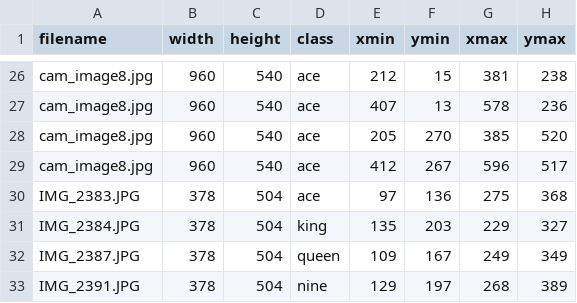
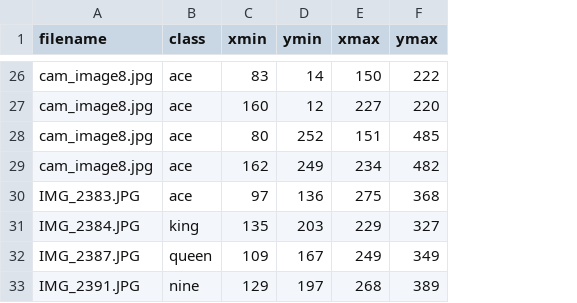
Before and after one commit to po-portugal/topicos-NN, a CSV file: images_norm/test_labels.csv, drawn as a sheet; only a part is shown, gaps mark what is left out; removed rows and columns are numbered as before the commit, all else as after; the diff covers the shown part only; the diff names each change by its address in the sheet, - before the commit and + after, or states it on an @@ line.

```diff
--- a/images_norm/test_labels.csv
+++ b/images_norm/test_labels.csv
-column B (width), rows 26-33: 960 | 960 | 960 | 960 | 378 | 378 | 378 | 378
-column C (height), rows 26-33: 540 | 540 | 540 | 540 | 504 | 504 | 504 | 504
-C26 (xmin): 212
+C26 (xmin): 83
-D26 (ymin): 15
+D26 (ymin): 14
-E26 (xmax): 381
+E26 (xmax): 150
-F26 (ymax): 238
+F26 (ymax): 222
-C27 (xmin): 407
+C27 (xmin): 160
-D27 (ymin): 13
+D27 (ymin): 12
-E27 (xmax): 578
+E27 (xmax): 227
-F27 (ymax): 236
+F27 (ymax): 220
-C28 (xmin): 205
+C28 (xmin): 80
-D28 (ymin): 270
+D28 (ymin): 252
-E28 (xmax): 385
+E28 (xmax): 151
-F28 (ymax): 520
+F28 (ymax): 485
-C29 (xmin): 412
+C29 (xmin): 162
-D29 (ymin): 267
+D29 (ymin): 249
-E29 (xmax): 596
+E29 (xmax): 234
-F29 (ymax): 517
+F29 (ymax): 482
```
Also changed, not shown: 96 edited cells elsewhere in this file, images/test_labels.csv, images/train_labels.csv, 3 other files.
